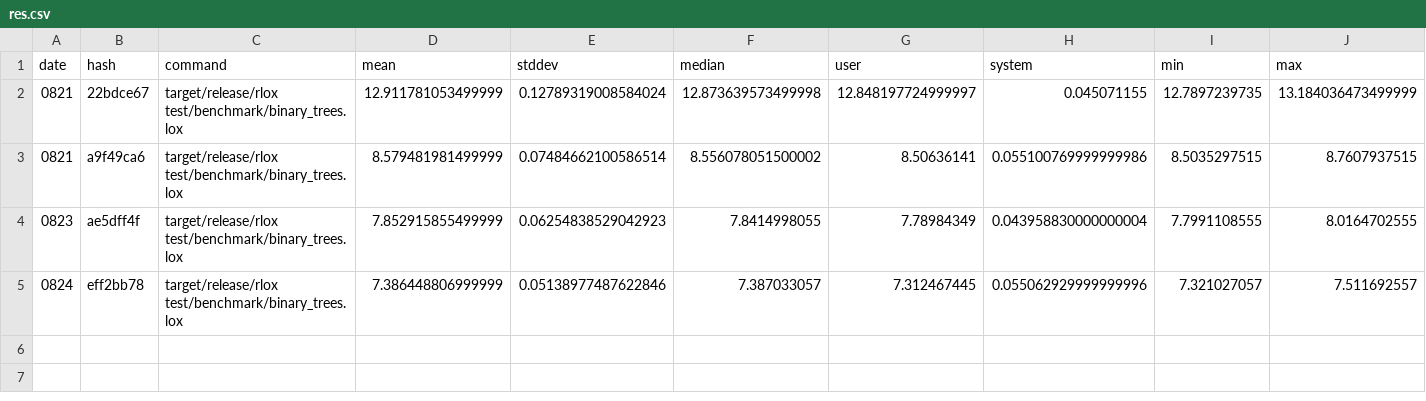
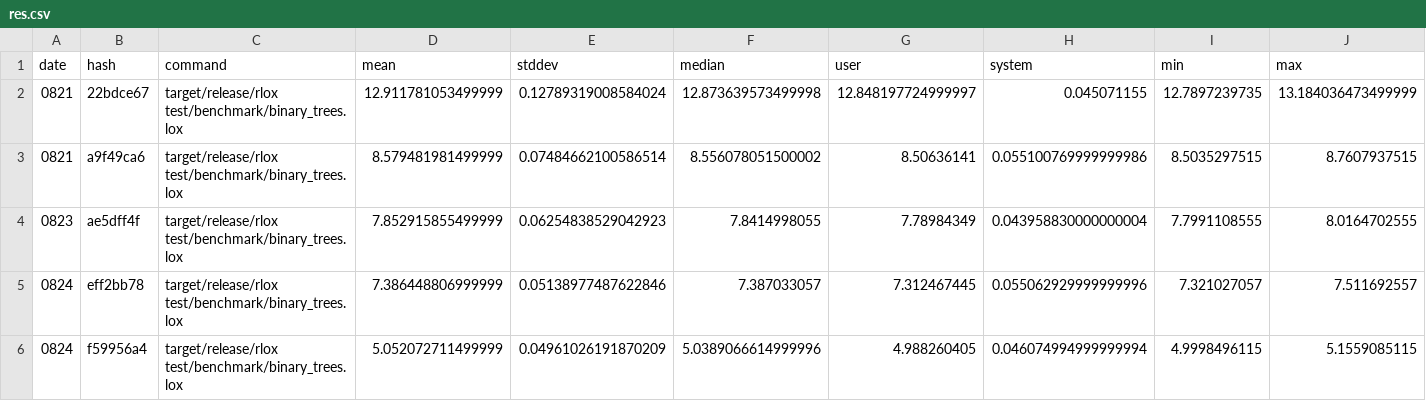
Before and after one commit to rctcwyvrn/rlox, a CSV file: results/hyperfine/binary_trees/res.csv, drawn as a sheet; the diff names each change by its address in the sheet, - before the commit and + after, or states it on an @@ line.

```diff
--- a/results/hyperfine/binary_trees/res.csv
+++ b/results/hyperfine/binary_trees/res.csv
+row 6: 0824 | f59956a4 | target/release/rlox test/benchmark/binary_trees.lox | 5.052072711499999 | 0.04961026191870209 | 5.0389066614999996 | 4.988260405 | 0.046074994999999994 | 4.9998496115 | 5.1559085115
```
Also changed, not shown: results/hyperfine/instantiation/res.csv, results/hyperfine/method_call/res.csv, 9 other files.
